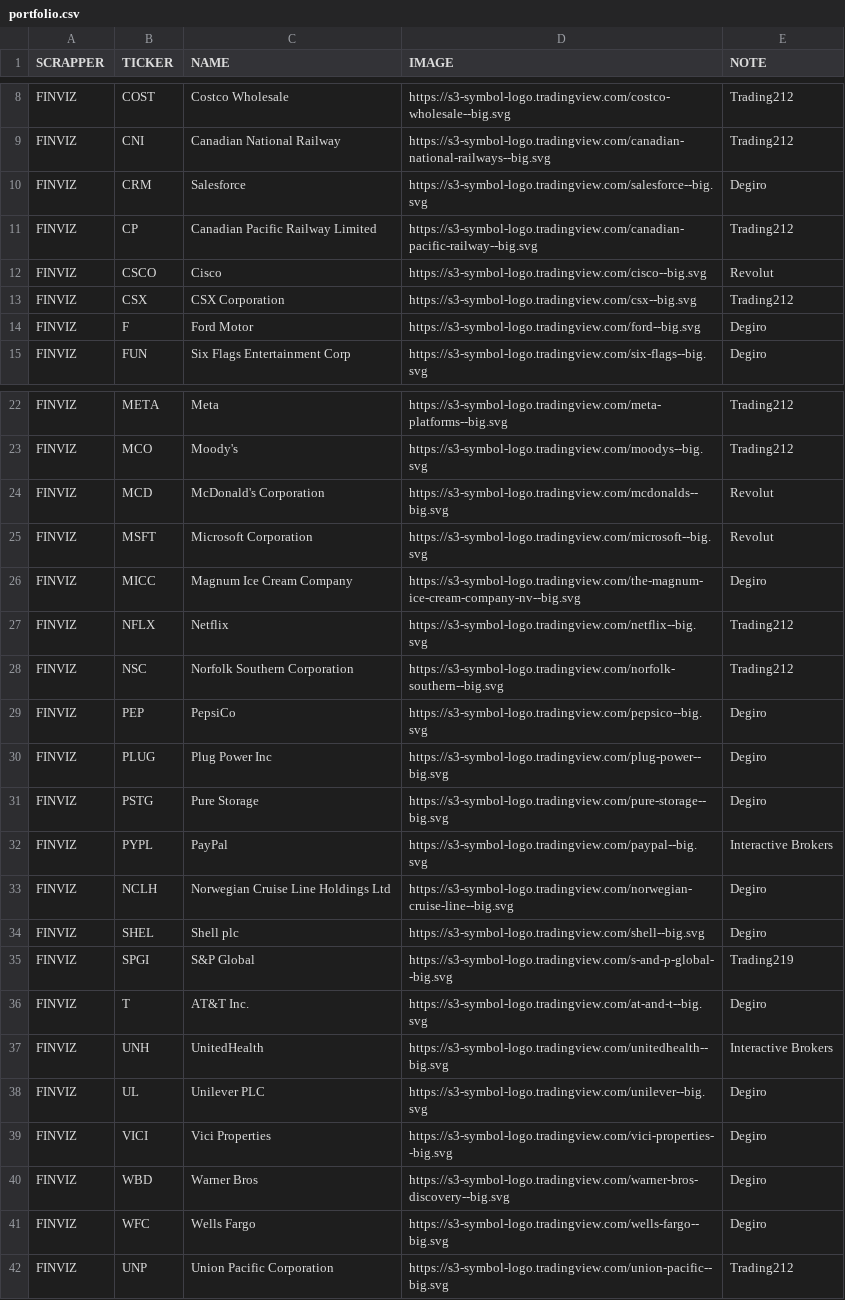
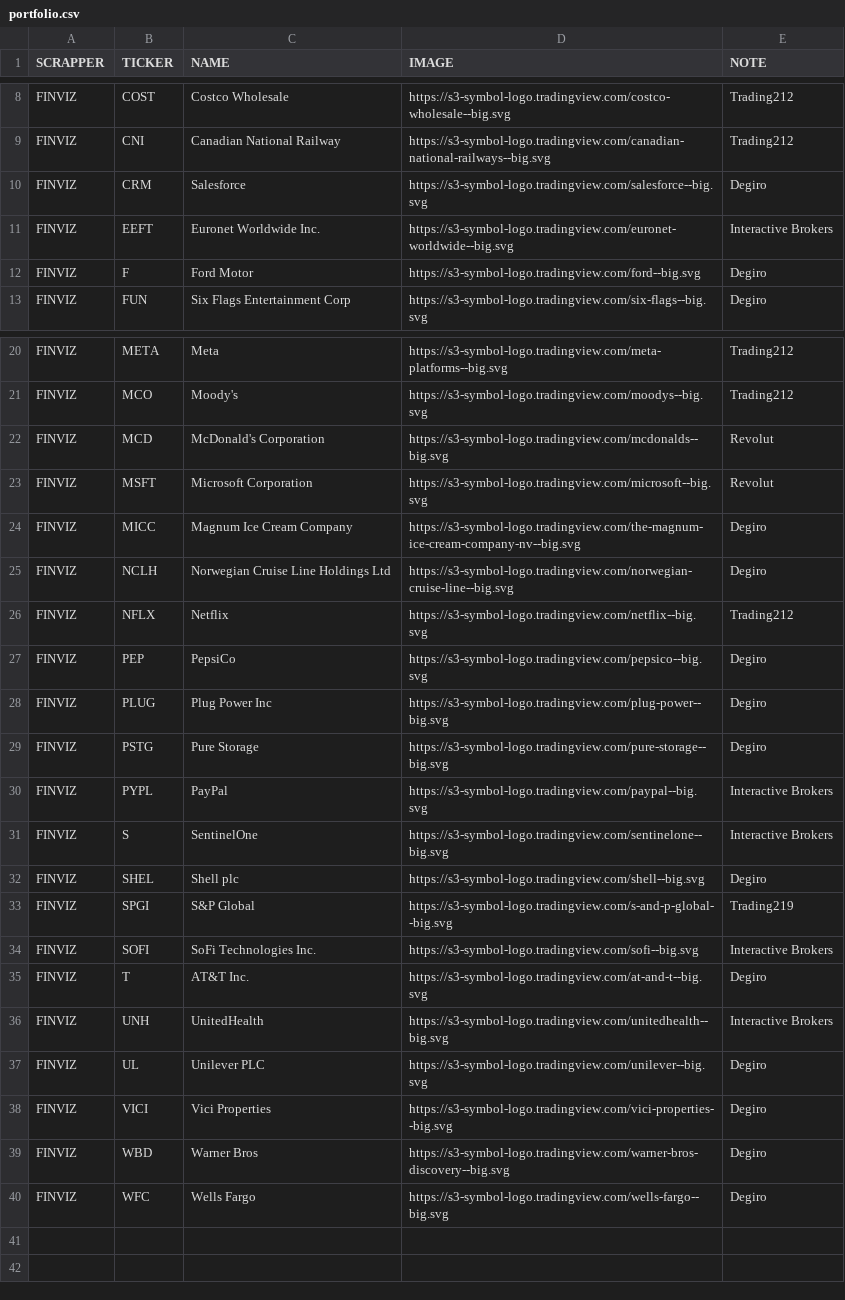
Before and after one commit to codekopf/hot-stocks-crawler, a CSV file: src/main/resources/portfolio.csv, drawn as a sheet; only a part is shown, gaps mark what is left out.

Commit message:
2026 02 15 - Portfolio changes

```diff
--- a/src/main/resources/portfolio.csv
+++ b/src/main/resources/portfolio.csv
@@ -10,5 +10,3 @@ FINVIZ  ; CNI   ; Canadian National Railway         ; https://s3-symbol-logo.tra
 FINVIZ  ; CRM   ; Salesforce                        ; https://s3-symbol-logo.tradingview.com/salesforce--big.svg                 ; Degiro;
-FINVIZ  ; CP    ; Canadian Pacific Railway Limited  ; https://s3-symbol-logo.tradingview.com/canadian-pacific-railway--big.svg   ; Trading212;
-FINVIZ  ; CSCO  ; Cisco                             ; https://s3-symbol-logo.tradingview.com/cisco--big.svg                      ; Revolut;
-FINVIZ  ; CSX   ; CSX Corporation                   ; https://s3-symbol-logo.tradingview.com/csx--big.svg                        ; Trading212;
+FINVIZ  ; EEFT  ; Euronet Worldwide Inc.            ; https://s3-symbol-logo.tradingview.com/euronet-worldwide--big.svg          ; Interactive Brokers;
 FINVIZ  ; F     ; Ford Motor                        ; https://s3-symbol-logo.tradingview.com/ford--big.svg                       ; Degiro;
@@ -26,4 +24,4 @@ FINVIZ  ; MSFT  ; Microsoft Corporation             ; https://s3-symbol-logo.tra
 FINVIZ  ; MICC  ; Magnum Ice Cream Company          ; https://s3-symbol-logo.tradingview.com/the-magnum-ice-cream-company-nv--big.svg ; Degiro;
+FINVIZ  ; NCLH  ; Norwegian Cruise Line Holdings Ltd; https://s3-symbol-logo.tradingview.com/norwegian-cruise-line--big.svg      ; Degiro;
 FINVIZ  ; NFLX  ; Netflix                           ; https://s3-symbol-logo.tradingview.com/netflix--big.svg                    ; Trading212;
-FINVIZ  ; NSC   ; Norfolk Southern Corporation      ; https://s3-symbol-logo.tradingview.com/norfolk-southern--big.svg           ; Trading212;
 FINVIZ  ; PEP   ; PepsiCo                           ; https://s3-symbol-logo.tradingview.com/pepsico--big.svg                    ; Degiro;
@@ -32,5 +30,6 @@ FINVIZ  ; PSTG  ; Pure Storage                      ; https://s3-symbol-logo.tra
 FINVIZ  ; PYPL  ; PayPal                            ; https://s3-symbol-logo.tradingview.com/paypal--big.svg                     ; Interactive Brokers;
-FINVIZ  ; NCLH  ; Norwegian Cruise Line Holdings Ltd; https://s3-symbol-logo.tradingview.com/norwegian-cruise-line--big.svg      ; Degiro;
+FINVIZ  ; S     ; SentinelOne                       ; https://s3-symbol-logo.tradingview.com/sentinelone--big.svg                ; Interactive Brokers;
 FINVIZ  ; SHEL  ; Shell plc                         ; https://s3-symbol-logo.tradingview.com/shell--big.svg                      ; Degiro;
 FINVIZ  ; SPGI  ; S&P Global                        ; https://s3-symbol-logo.tradingview.com/s-and-p-global--big.svg             ; Trading219;
+FINVIZ  ; SOFI  ; SoFi Technologies Inc.            ; https://s3-symbol-logo.tradingview.com/sofi--big.svg                       ; Interactive Brokers;
 FINVIZ  ; T     ; AT&T Inc.                         ; https://s3-symbol-logo.tradingview.com/at-and-t--big.svg                   ; Degiro;
@@ -41,2 +40 @@ FINVIZ  ; WBD   ; Warner Bros                       ; https://s3-symbol-logo.tra
 FINVIZ  ; WFC   ; Wells Fargo                       ; https://s3-symbol-logo.tradingview.com/wells-fargo--big.svg                ; Degiro;
-FINVIZ  ; UNP   ; Union Pacific Corporation         ; https://s3-symbol-logo.tradingview.com/union-pacific--big.svg              ; Trading212;
```
Also changed, not shown: src/main/resources/owned.csv, src/main/resources/watchlist-not-on-finviz.csv, 1 other file.
